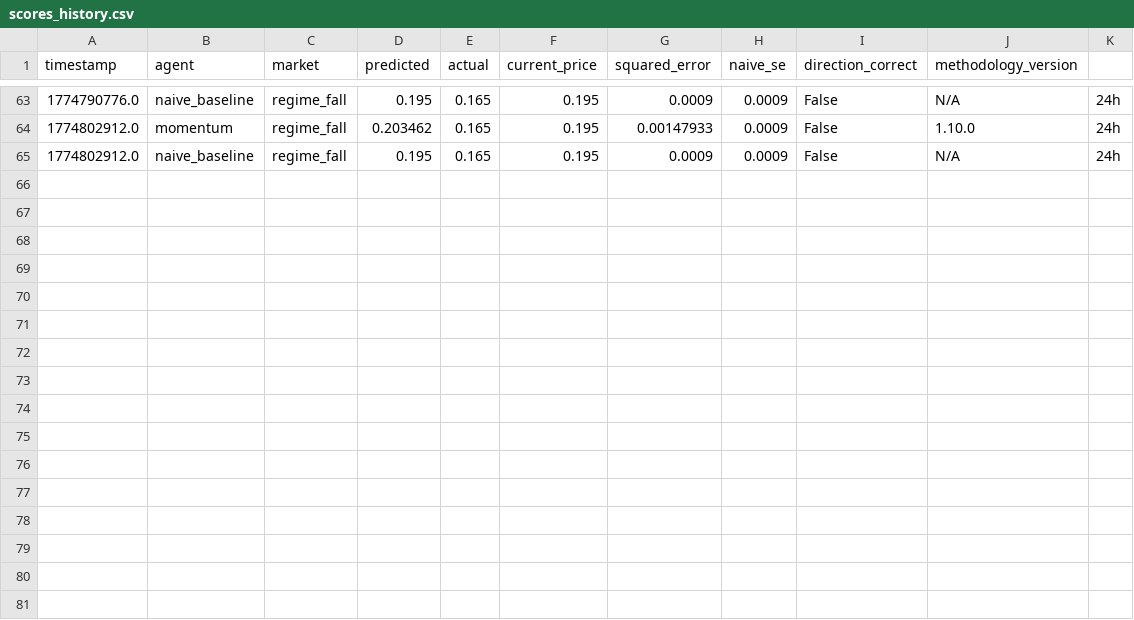
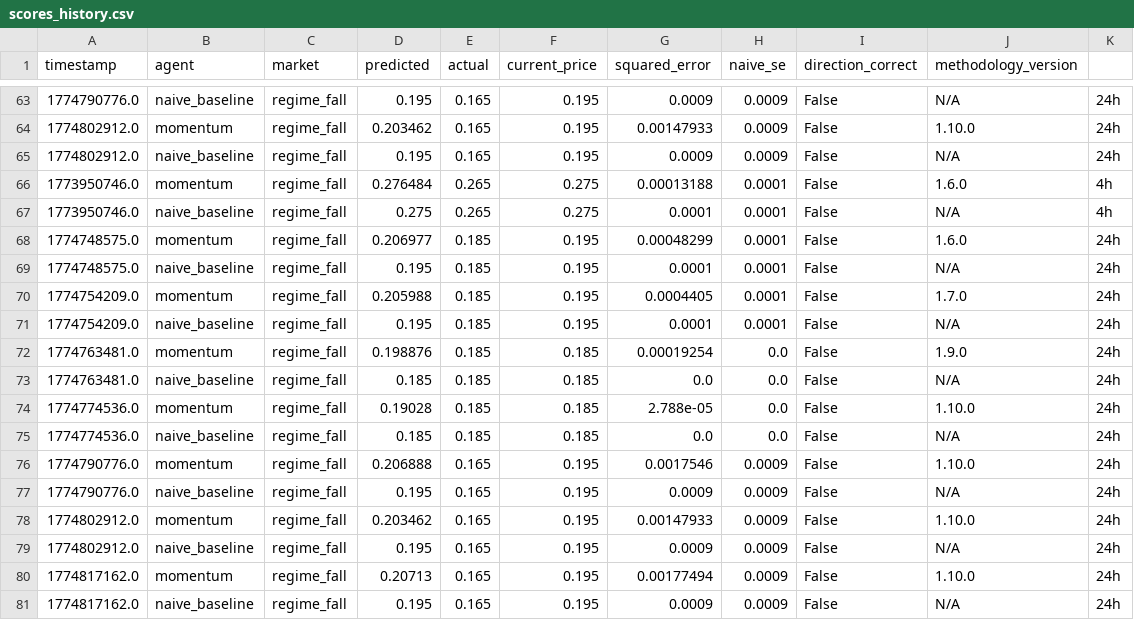
Before and after one commit to pairie-koh/Trading-Agents-on-Polymarket, a CSV file: data/scores_history.csv, drawn as a sheet; only a part is shown, gaps mark what is left out.

Commit message:
data: 2026-03-30T21:00:08Z

```diff
--- a/data/scores_history.csv
+++ b/data/scores_history.csv
@@ -65 +65,17 @@ timestamp,agent,market,predicted,actual,current_price,squared_error,naive_se,dir
 1774802912.0,naive_baseline,regime_fall,0.195,0.165,0.195,0.0009,0.0009,False,N/A,24h
+1773950746.0,momentum,regime_fall,0.276484,0.265,0.275,0.00013188,0.0001,False,1.6.0,4h
+1773950746.0,naive_baseline,regime_fall,0.275,0.265,0.275,0.0001,0.0001,False,N/A,4h
+1774748575.0,momentum,regime_fall,0.206977,0.185,0.195,0.00048299,0.0001,False,1.6.0,24h
+1774748575.0,naive_baseline,regime_fall,0.195,0.185,0.195,0.0001,0.0001,False,N/A,24h
+1774754209.0,momentum,regime_fall,0.205988,0.185,0.195,0.0004405,0.0001,False,1.7.0,24h
+1774754209.0,naive_baseline,regime_fall,0.195,0.185,0.195,0.0001,0.0001,False,N/A,24h
+1774763481.0,momentum,regime_fall,0.198876,0.185,0.185,0.00019254,0.0,False,1.9.0,24h
+1774763481.0,naive_baseline,regime_fall,0.185,0.185,0.185,0.0,0.0,False,N/A,24h
+1774774536.0,momentum,regime_fall,0.19028,0.185,0.185,2.788e-05,0.0,False,1.10.0,24h
+1774774536.0,naive_baseline,regime_fall,0.185,0.185,0.185,0.0,0.0,False,N/A,24h
+1774790776.0,momentum,regime_fall,0.206888,0.165,0.195,0.0017546,0.0009,False,1.10.0,24h
+1774790776.0,naive_baseline,regime_fall,0.195,0.165,0.195,0.0009,0.0009,False,N/A,24h
+1774802912.0,momentum,regime_fall,0.203462,0.165,0.195,0.00147933,0.0009,False,1.10.0,24h
+1774802912.0,naive_baseline,regime_fall,0.195,0.165,0.195,0.0009,0.0009,False,N/A,24h
+1774817162.0,momentum,regime_fall,0.20713,0.165,0.195,0.00177494,0.0009,False,1.10.0,24h
+1774817162.0,naive_baseline,regime_fall,0.195,0.165,0.195,0.0009,0.0009,False,N/A,24h
```
Also changed, not shown: 4 other files.
